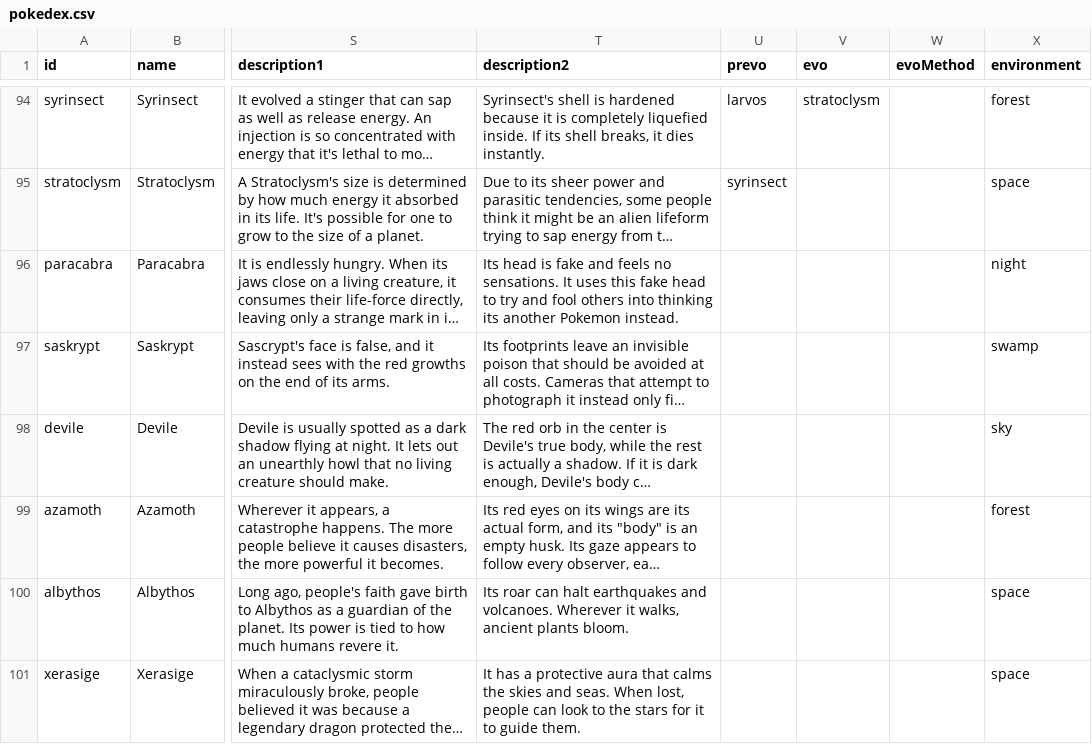
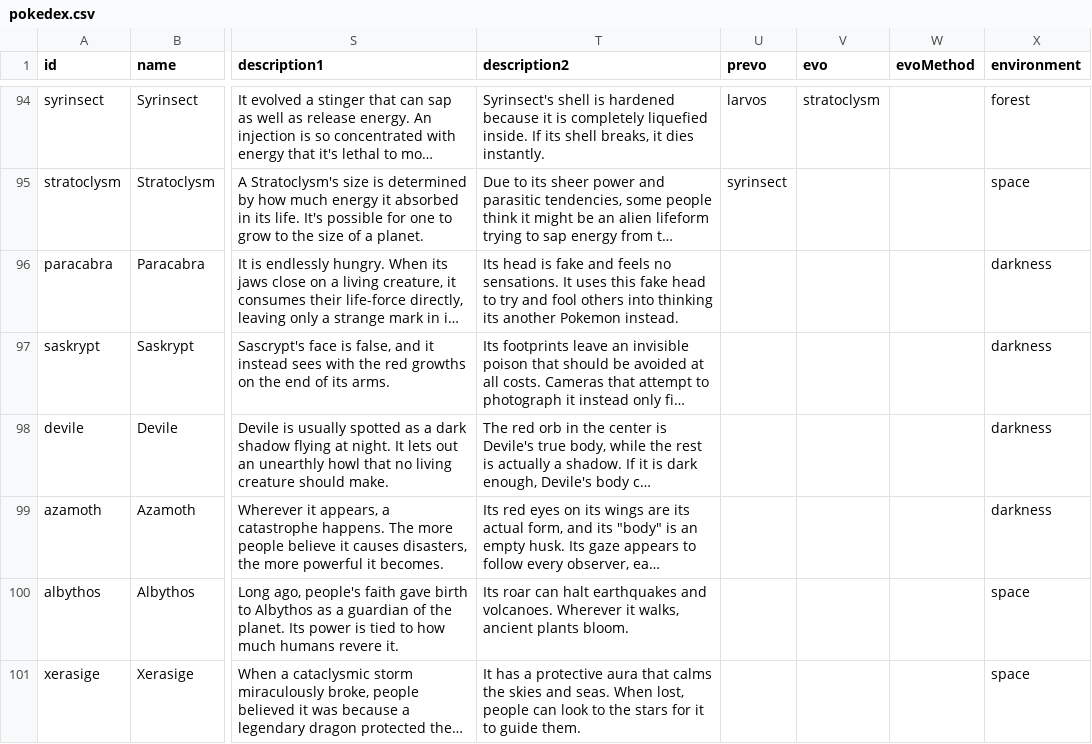
Before and after one commit to EmSheshan/Emsh, a CSV file: lacadia/data/pokedex.csv, drawn as a sheet; only a part is shown, gaps mark what is left out; long unchanged cells end in …; the diff covers the shown part only; the diff names each change by its address in the sheet, - before the commit and + after, or states it on an @@ line.

Commit message:
update to environments

```diff
--- a/lacadia/data/pokedex.csv
+++ b/lacadia/data/pokedex.csv
-X96 (environment): night
+X96 (environment): darkness
-X97 (environment): swamp
+X97 (environment): darkness
-X98 (environment): sky
+X98 (environment): darkness
-X99 (environment): forest
+X99 (environment): darkness
```
Also changed, not shown: 35 edited cells elsewhere in this file, andela/data/pokedex.csv, 14 other files.
